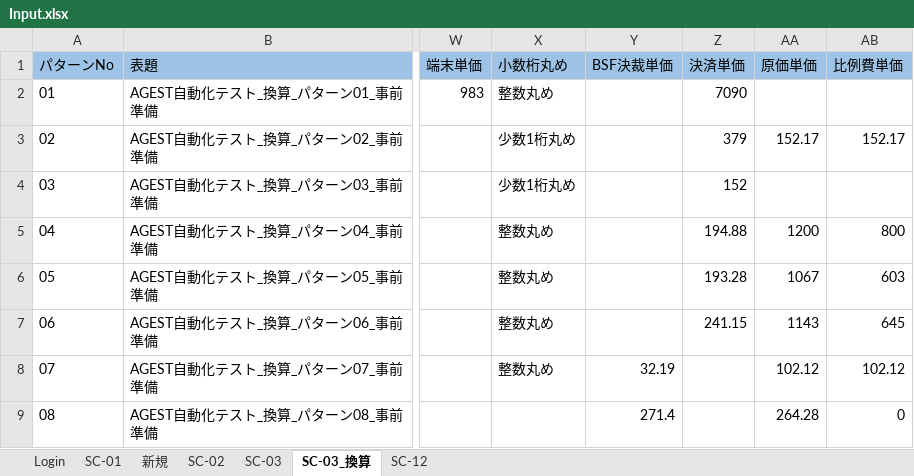
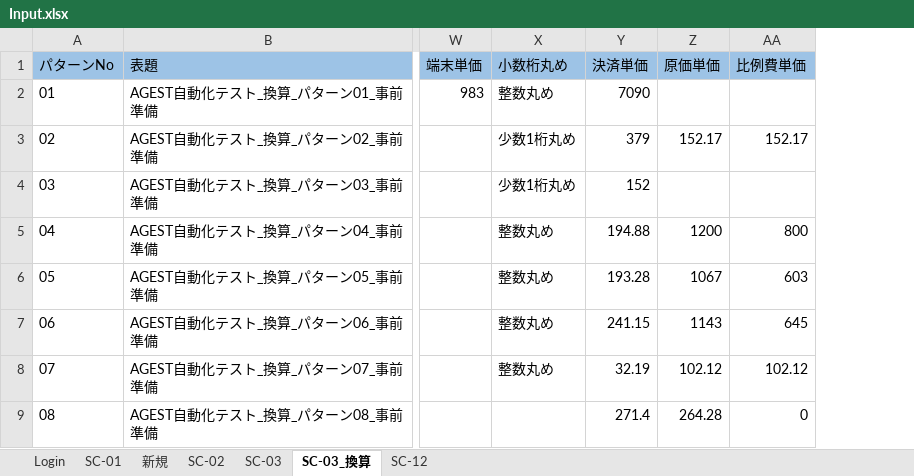
Before and after one commit to hoathanhdao/-, an Excel workbook: Input.xlsx, sheet SC-03_換算, drawn as a sheet; only a part is shown, gaps mark what is left out; values as stored, in another font and other column widths than the file's, no borders; removed rows and columns are numbered as before the commit, all else as after; the diff names each change by its address in the sheet, - before the commit and + after, or states it on an @@ line.

Commit message:
Update Input.xlsx

```diff
--- a/Input.xlsx (sheet SC-03_換算)
+++ b/Input.xlsx (sheet SC-03_換算)
-column Y (BSF決裁単価), rows 8-9: 32.19 | 271.4
-Y8 (決済単価): (empty)
+Y8 (決済単価): 32.19
-Y9 (決済単価): (empty)
+Y9 (決済単価): 271.4
```
